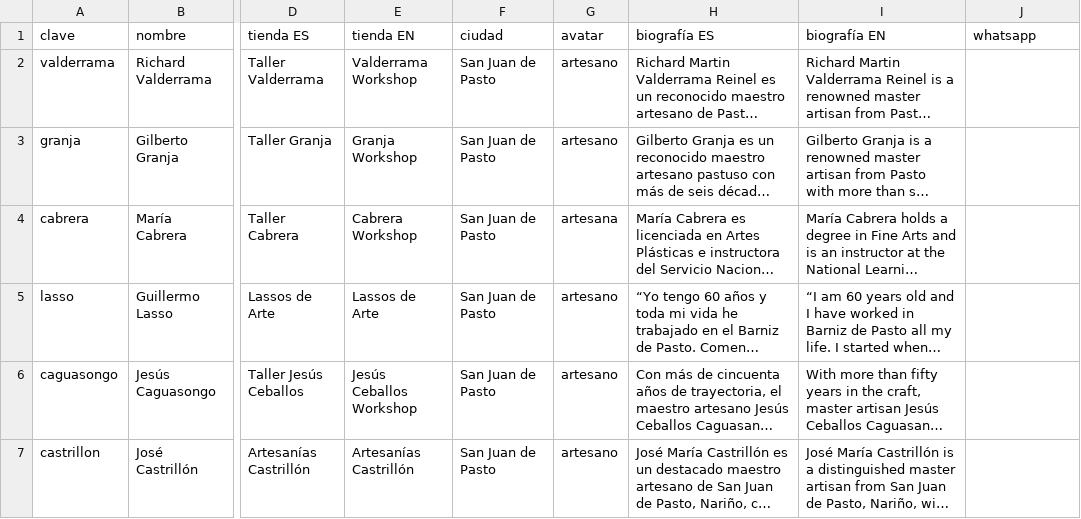
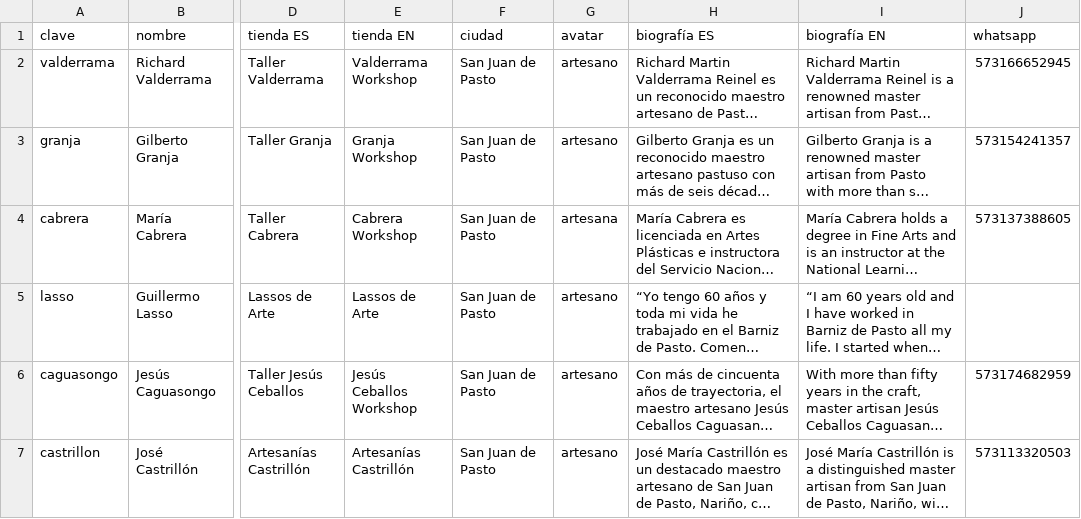
Before and after one commit to Luisaparrac/BarnizGallery-Frontend, a CSV file: data/maestros.csv, drawn as a sheet; only a part is shown, gaps mark what is left out; long unchanged cells end in …; the diff names each change by its address in the sheet, - before the commit and + after, or states it on an @@ line.

Commit message:
data: agrega los WhatsApp públicos de los maestros

```diff
--- a/data/maestros.csv
+++ b/data/maestros.csv
-J2 (whatsapp): (empty)
+J2 (whatsapp): 573166652945
-J3 (whatsapp): (empty)
+J3 (whatsapp): 573154241357
-J4 (whatsapp): (empty)
+J4 (whatsapp): 573137388605
-J6 (whatsapp): (empty)
+J6 (whatsapp): 573174682959
-J7 (whatsapp): (empty)
+J7 (whatsapp): 573113320503
```
